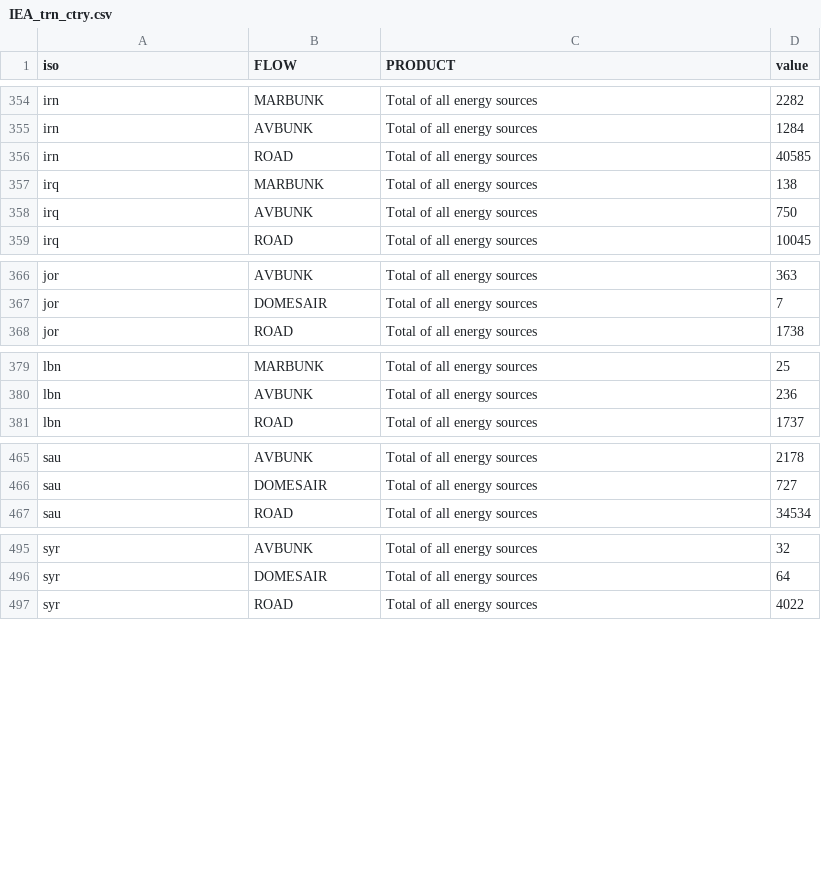
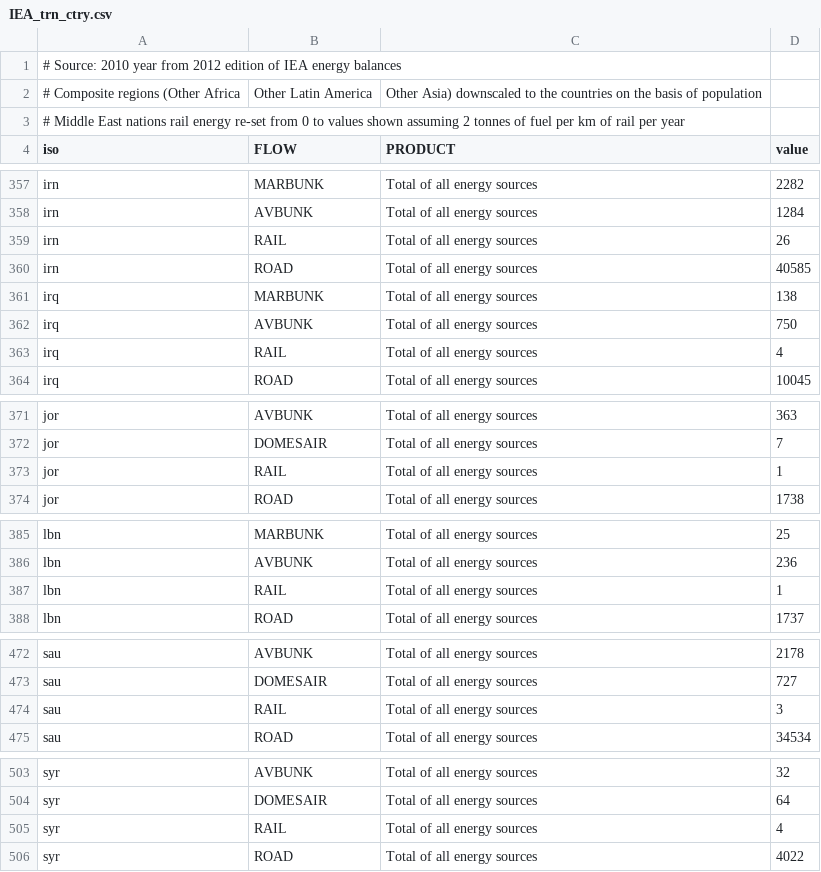
Before and after one commit to transportenergy/database, a CSV file: R/item/inst/extdata/downscale/IEA_trn_ctry.csv, drawn as a sheet; only a part is shown, gaps mark what is left out; the diff covers the shown part only; the diff names each change by its address in the sheet, - before the commit and + after, or states it on an @@ line.

Commit message:
modification to country- and mode-level base-year transport data, so that Middle East countries with rail networks are not all assigned zero energy consumption

```diff
--- a/R/item/inst/extdata/downscale/IEA_trn_ctry.csv
+++ b/R/item/inst/extdata/downscale/IEA_trn_ctry.csv
+row 1: # Source: 2010 year from 2012 edition of IEA energy balances
+row 2: # Composite regions (Other Africa | Other Latin America | Other Asia) downscaled to the countries on the basis of population
+row 3: # Middle East nations rail energy re-set from 0 to values shown assuming 2 tonnes of fuel per km of rail per year
+row 359: irn | RAIL | Total of all energy sources | 26
+row 363: irq | RAIL | Total of all energy sources | 4
+row 373: jor | RAIL | Total of all energy sources | 1
+row 387: lbn | RAIL | Total of all energy sources | 1
+row 474: sau | RAIL | Total of all energy sources | 3
+row 505: syr | RAIL | Total of all energy sources | 4
```
Also changed, not shown: 1 added row and 1 edited cell elsewhere in this file.
